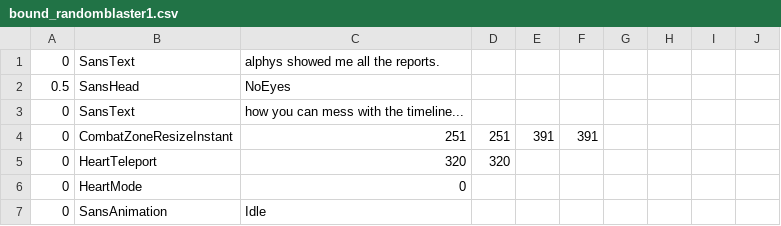
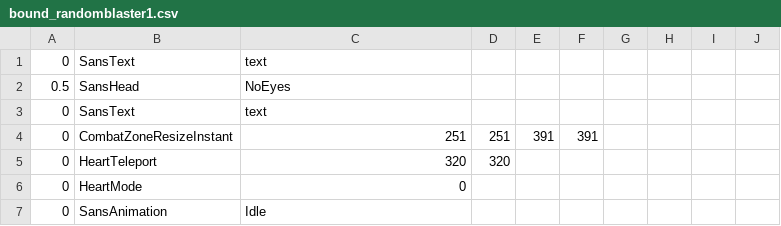
Before and after one commit to GCWingo/BoundFight, a CSV file: bound_randomblaster1.csv, drawn as a sheet; only a part is shown.

Commit message:
Update bound_randomblaster1.csv

```diff
--- a/bound_randomblaster1.csv
+++ b/bound_randomblaster1.csv
@@ -1,4 +1,4 @@
-0,SansText,alphys showed me                    all the reports.,,,,
+0,SansText,text,,,,
 0.5,SansHead,NoEyes,,,,,,,,
-0,SansText,how you can mess with                     the timeline...,,,,
+0,SansText,text,,,,
 0,CombatZoneResizeInstant,251,251,391,391,,,,
```
